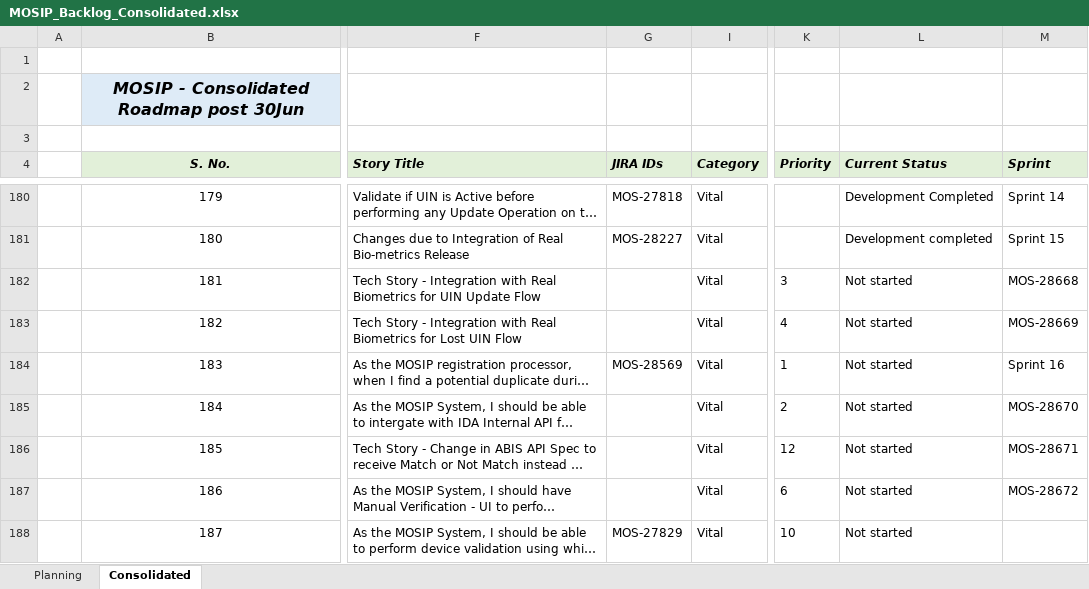
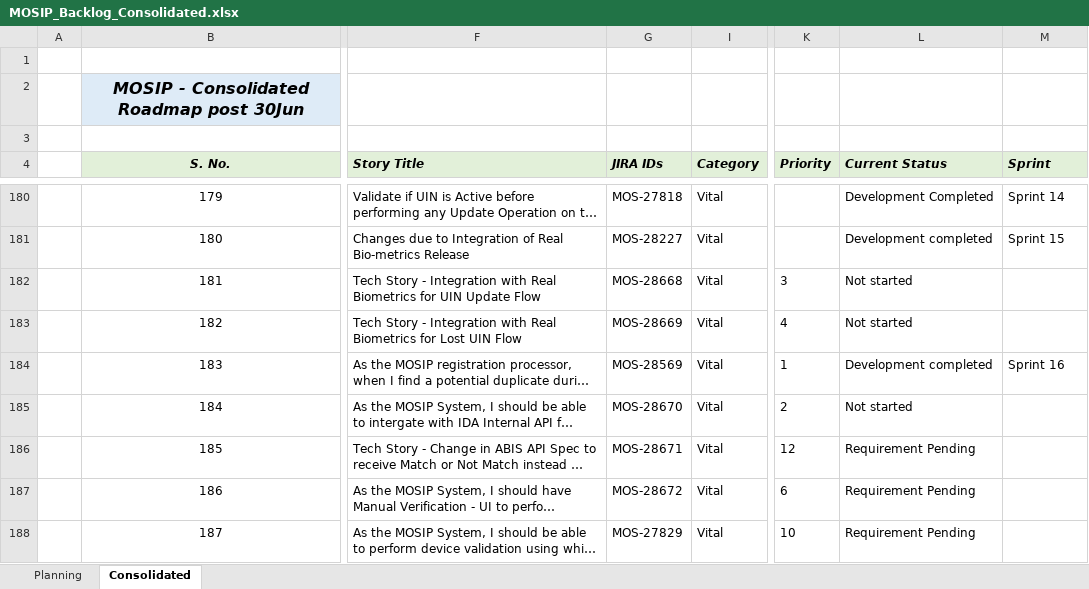
Before and after one commit to ssenmosip/mosip-temp-documentation, an Excel workbook: _files/requirements/MOSIP_Backlog_Consolidated.xlsx, sheet Consolidated, drawn as a sheet; only a part is shown, gaps mark what is left out; long unchanged cells end in …; values as stored, in another font and other column widths than the file's, no borders; the diff covers the shown part only; the diff names each change by its address in the sheet, - before the commit and + after, or states it on an @@ line.

Commit message:
updated backlog

```diff
--- a/_files/requirements/MOSIP_Backlog_Consolidated.xlsx (sheet Consolidated)
+++ b/_files/requirements/MOSIP_Backlog_Consolidated.xlsx (sheet Consolidated)
-G182 (JIRA IDs): (empty)
+G182 (JIRA IDs): MOS-28668
-M182 (Sprint): MOS-28668
+M182 (Sprint): (empty)
-G183 (JIRA IDs): (empty)
+G183 (JIRA IDs): MOS-28669
-M183 (Sprint): MOS-28669
+M183 (Sprint): (empty)
-L184 (Current Status): Not started
+L184 (Current Status): Development completed
-G185 (JIRA IDs): (empty)
+G185 (JIRA IDs): MOS-28670
-M185 (Sprint): MOS-28670
+M185 (Sprint): (empty)
-G186 (JIRA IDs): (empty)
+G186 (JIRA IDs): MOS-28671
-L186:L188 (Current Status): Not started
+L186:L188 (Current Status): Requirement Pending
-M186 (Sprint): MOS-28671
+M186 (Sprint): (empty)
-G187 (JIRA IDs): (empty)
+G187 (JIRA IDs): MOS-28672
-M187 (Sprint): MOS-28672
+M187 (Sprint): (empty)
```
Also changed, not shown: 39 edited cells elsewhere in this sheet.
